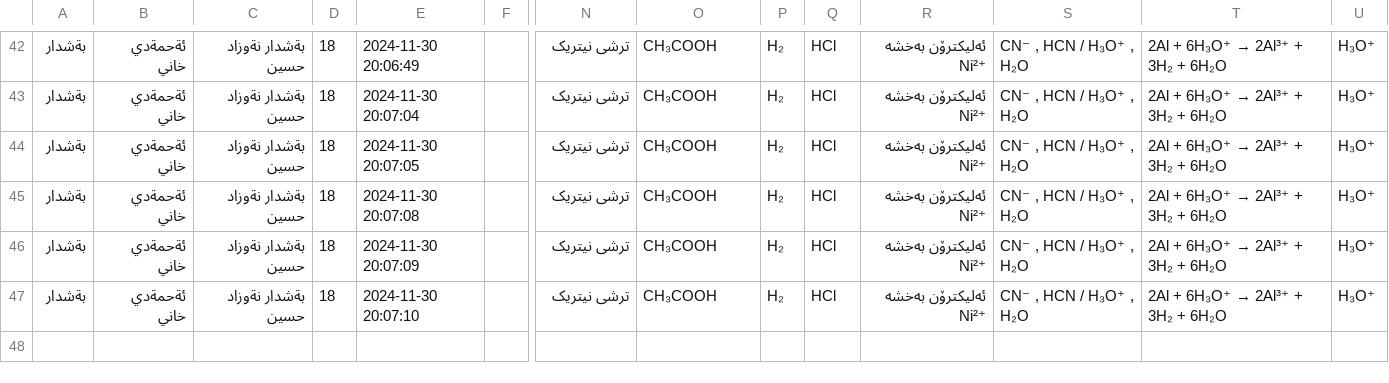
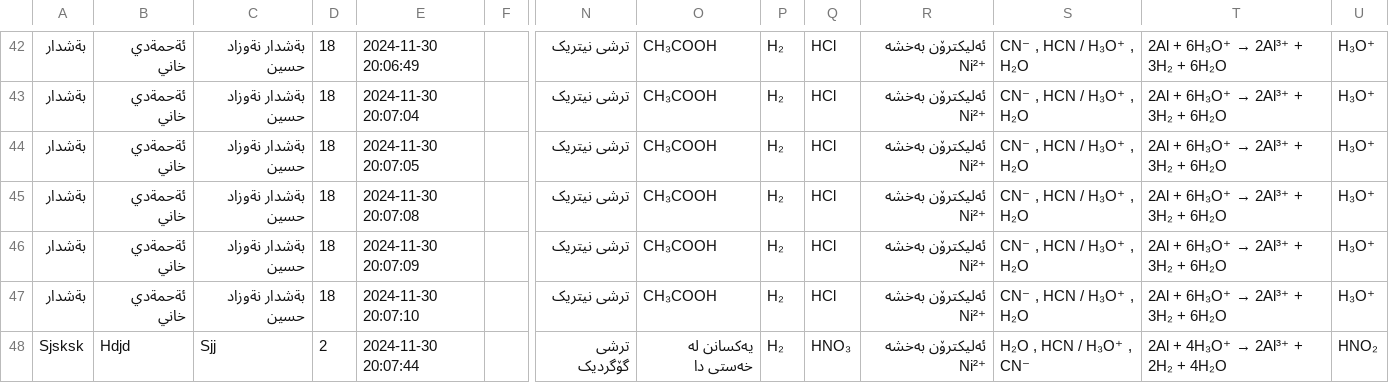
Before and after one commit to Hakari-Bibani/Course, a CSV file: submissions.csv, drawn as a sheet; only a part is shown, gaps mark what is left out; rows hold the shown columns only; the diff names each change by its address in the sheet, - before the commit and + after, or states it on an @@ line.

Commit message:
Update submissions

```diff
--- a/submissions.csv
+++ b/submissions.csv
+row 48: Sjsksk | Hdjd | Sjj | 2 | 2024-11-30 20:07:44 |  | ترشی گۆگردیک | یەکسانن لە خەستی دا | H₂ | HNO₃ | ئەلیکترۆن بەخشە Ni²⁺ | H₂O , HCN / H₃O⁺ , CN⁻ | 2Al + 4H₃O⁺ → 2Al³⁺ + 2H₂ + 4H₂O | HNO₂
```
